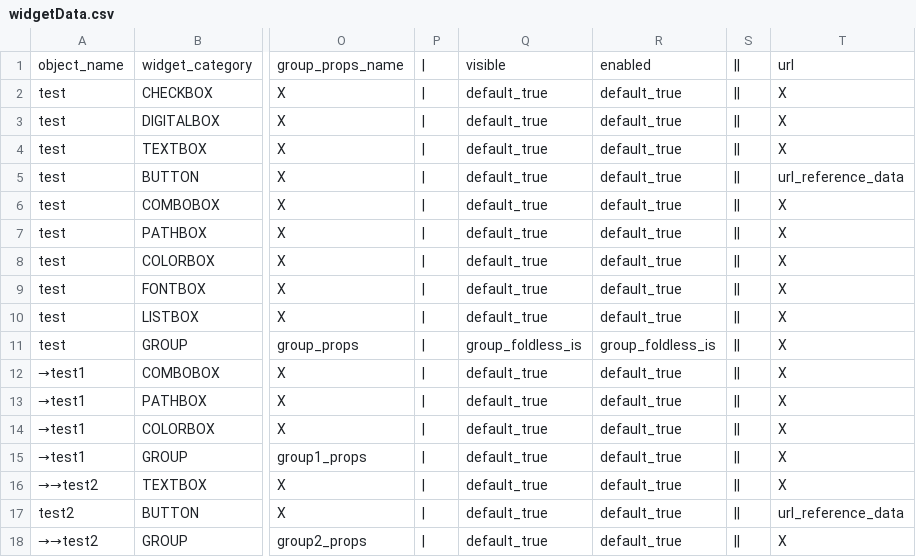
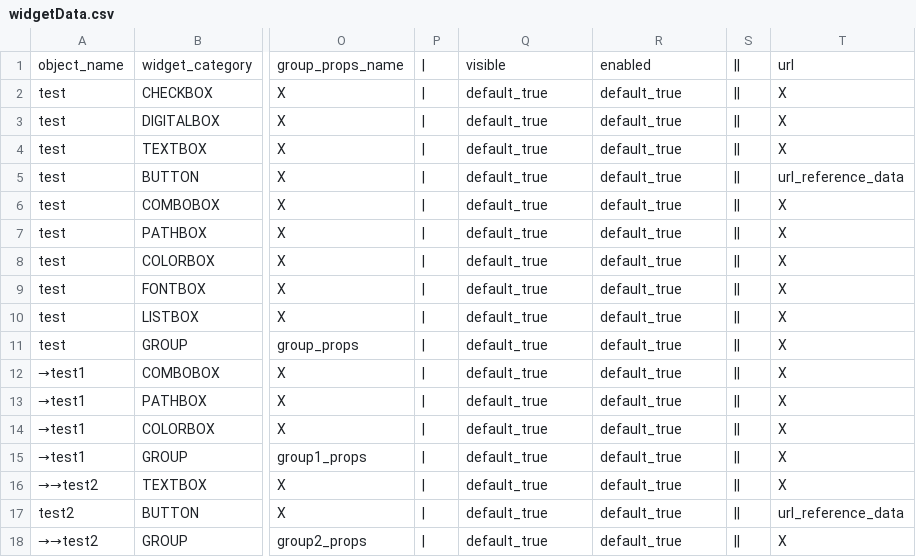
Before and after one commit to lanyangyin/obs-python-framework, a CSV file: obsScriptFramework_/plugins/widgetData.csv, drawn as a sheet; only a part is shown, gaps mark what is left out; the diff names each change by its address in the sheet, - before the commit and + after, or states it on an @@ line.

```diff
--- a/obsScriptFramework_/plugins/widgetData.csv
+++ b/obsScriptFramework_/plugins/widgetData.csv
-Q11: group_foldless_is
+Q11: default_true
-R11: group_foldless_is
+R11: default_true
```
Also changed, not shown: 6 other files.
